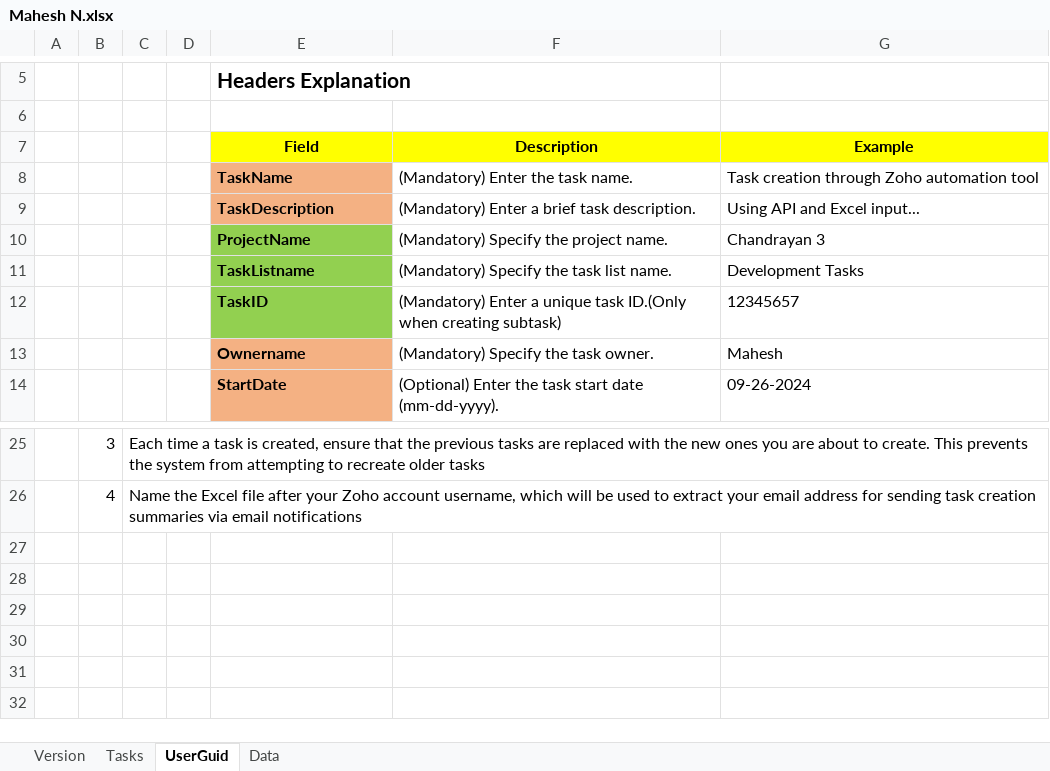
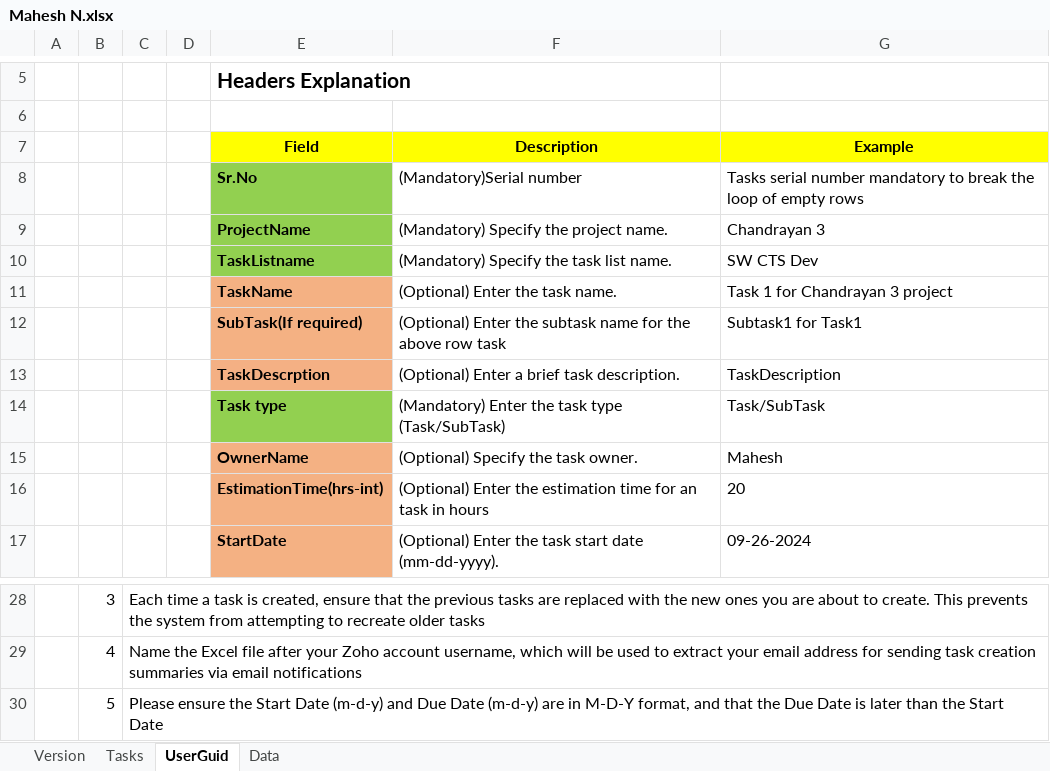
Before and after one commit to chandrashekhar54/ZohoTaskTemplates, an Excel workbook: Mahesh N/Mahesh N.xlsx, sheet UserGuid, drawn as a sheet; only a part is shown, gaps mark what is left out; values as stored, in another font and other column widths than the file's, no borders; removed rows and columns are numbered as before the commit, all else as after; the diff names each change by its address in the sheet, - before the commit and + after, or states it on an @@ line.

```diff
--- a/Mahesh N/Mahesh N.xlsx (sheet UserGuid)
+++ b/Mahesh N/Mahesh N.xlsx (sheet UserGuid)
-row 8:  |  |  |  | TaskName | (Mandatory) Enter the task name. | Task creation through Zoho automation tool
-row 9:  |  |  |  | TaskDescription | (Mandatory) Enter a brief task description. | Using API and Excel input...
+row 8:  |  |  |  | Sr.No | (Mandatory)Serial number | Tasks serial number mandatory to break the loop of empty rows
-G10 (Example): Development Tasks
+G10 (Example): SW CTS Dev
-row 12:  |  |  |  | TaskID | (Mandatory) Enter a unique task ID.(Only when creating subtask) | 12345657
+row 11:  |  |  |  | TaskName | (Optional) Enter the task name. | Task 1 for Chandrayan 3 project
+row 12:  |  |  |  | SubTask(If required) | (Optional) Enter the subtask name for the above row task | Subtask1 for Task1
+row 13:  |  |  |  | TaskDescrption | (Optional) Enter a brief task description. | TaskDescription
+row 14:  |  |  |  | Task type | (Mandatory) Enter the task type (Task/SubTask) | Task/SubTask
-E15 (Field): Ownername
+E15 (Field): OwnerName
-F15 (Description): (Mandatory) Specify the task owner.
+F15 (Description): (Optional) Specify the task owner.
+row 16:  |  |  |  | EstimationTime(hrs-int) | (Optional) Enter the estimation time for an task in hours | 20
+row 30:  | 5 | Please ensure the Start Date (m-d-y) and Due Date (m-d-y) are in M-D-Y format, and that the Due Date is later than the Start Date
```
Also changed, not shown: sheet Tasks, Ashik S Manjunath/Ashik S Manjunath.xlsx, Balamurugan M/Balamurugan M.xlsx, 3 other files.
